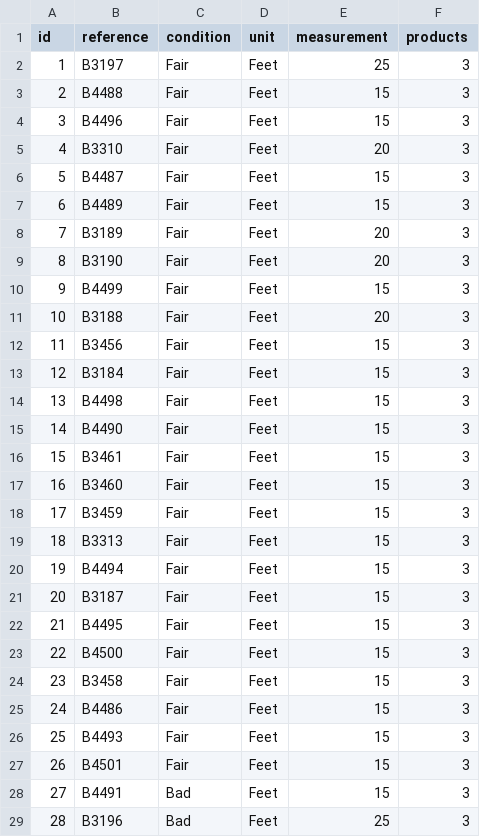
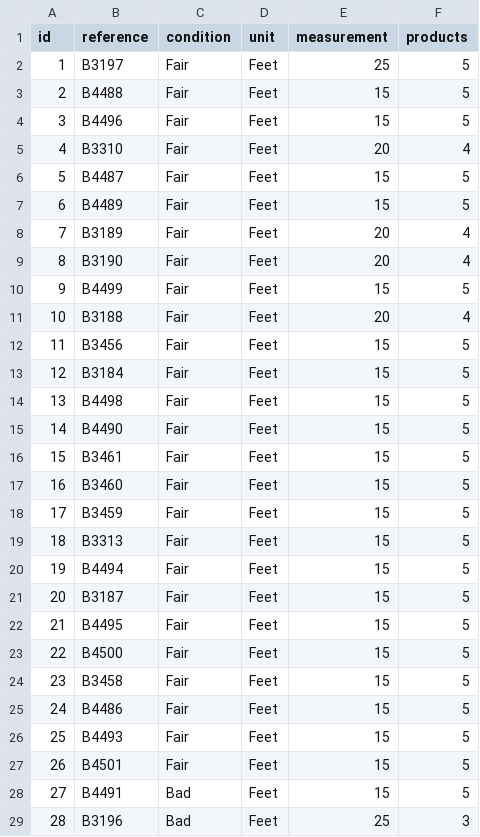
Before and after one commit to mohsacko/structural-monitoring, a CSV file: item.csv, drawn as a sheet; only a part is shown; the diff covers the shown part only.

```diff
--- a/item.csv
+++ b/item.csv
@@ -1,29 +1,29 @@
 id,reference,condition,unit,measurement,products
-1,B3197,Fair,Feet,25,3
-2,B4488,Fair,Feet,15,3
-3,B4496,Fair,Feet,15,3
-4,B3310,Fair,Feet,20,3
-5,B4487,Fair,Feet,15,3
-6,B4489,Fair,Feet,15,3
-7,B3189,Fair,Feet,20,3
-8,B3190,Fair,Feet,20,3
-9,B4499,Fair,Feet,15,3
-10,B3188,Fair,Feet,20,3
-11,B3456,Fair,Feet,15,3
-12,B3184,Fair,Feet,15,3
-13,B4498,Fair,Feet,15,3
-14,B4490,Fair,Feet,15,3
-15,B3461,Fair,Feet,15,3
-16,B3460,Fair,Feet,15,3
-17,B3459,Fair ,Feet,15,3
-18,B3313,Fair ,Feet,15,3
-19,B4494,Fair ,Feet ,15,3
-20,B3187,Fair ,Feet,15,3
-21,B4495,Fair ,Feet,15,3
-22,B4500,Fair ,Feet,15,3
-23,B3458,Fair ,Feet,15,3
-24,B4486,Fair ,Feet,15,3
-25,B4493,Fair ,Feet,15,3
-26,B4501,Fair ,Feet,15,3
-27,B4491,Bad,Feet,15,3
+1,B3197,Fair,Feet,25,5
+2,B4488,Fair,Feet,15,5
+3,B4496,Fair,Feet,15,5
+4,B3310,Fair,Feet,20,4
+5,B4487,Fair,Feet,15,5
+6,B4489,Fair,Feet,15,5
+7,B3189,Fair,Feet,20,4
+8,B3190,Fair,Feet,20,4
+9,B4499,Fair,Feet,15,5
+10,B3188,Fair,Feet,20,4
+11,B3456,Fair,Feet,15,5
+12,B3184,Fair,Feet,15,5
+13,B4498,Fair,Feet,15,5
+14,B4490,Fair,Feet,15,5
+15,B3461,Fair,Feet,15,5
+16,B3460,Fair,Feet,15,5
+17,B3459,Fair ,Feet,15,5
+18,B3313,Fair ,Feet,15,5
+19,B4494,Fair ,Feet ,15,5
+20,B3187,Fair ,Feet,15,5
+21,B4495,Fair ,Feet,15,5
+22,B4500,Fair ,Feet,15,5
+23,B3458,Fair ,Feet,15,5
+24,B4486,Fair ,Feet,15,5
+25,B4493,Fair ,Feet,15,5
+26,B4501,Fair ,Feet,15,5
+27,B4491,Bad,Feet,15,5
 28,B3196,Bad,Feet,25,3
```
Also changed, not shown: 3 added rows and 11 edited cells elsewhere in this file, 35 other files.
